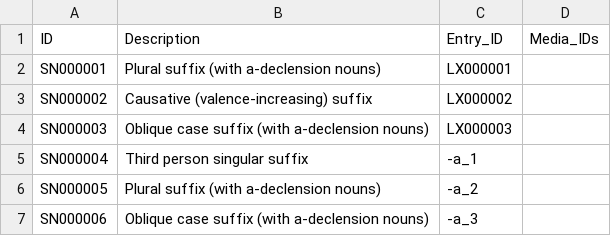
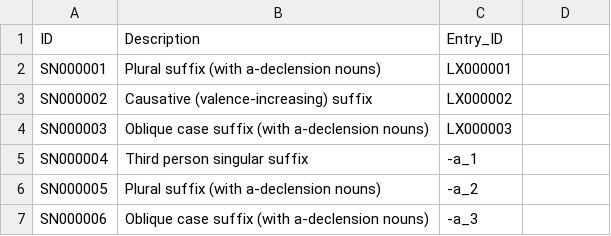
Before and after one commit to dictionaria/palula, a CSV file: cldf/senses.csv, drawn as a sheet; only a part is shown; the diff names each change by its address in the sheet, - before the commit and + after, or states it on an @@ line.

```diff
--- a/cldf/senses.csv
+++ b/cldf/senses.csv
-D1: Media_IDs
+D1: (empty)
```
Also changed, not shown: cldf/examples.csv, 21 other files.
